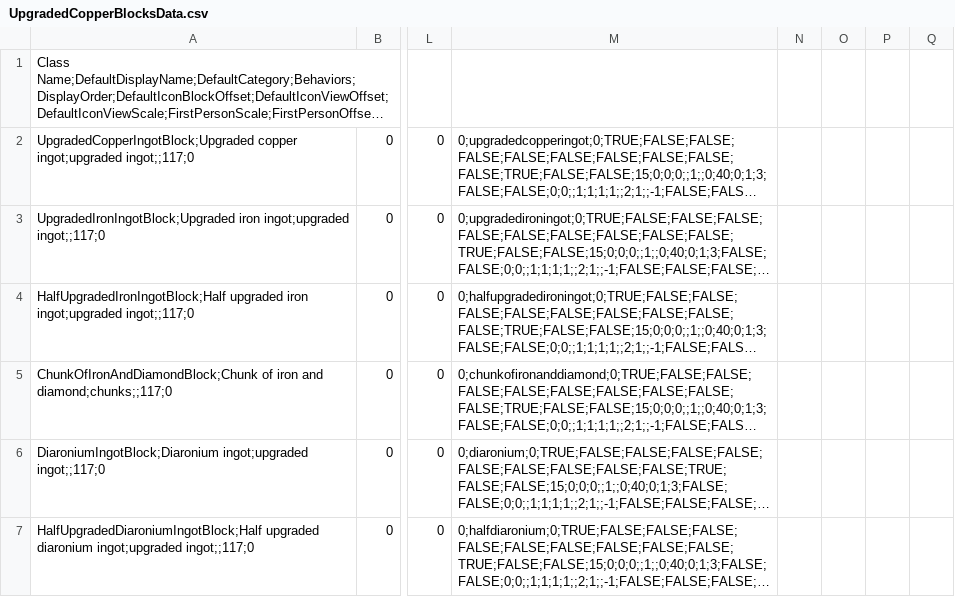
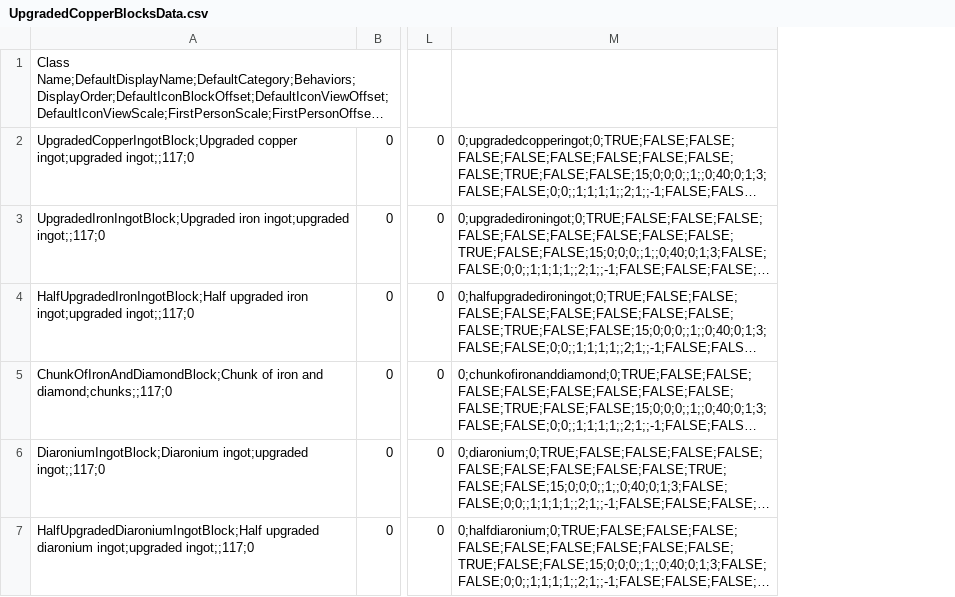
Before and after one commit to giangdeptrai67/cloth-mod, a CSV file: .github/workflows/UpgradedCopperMod/Assets/UpgradedCopperBlocksData.csv, drawn as a sheet; only a part is shown, gaps mark what is left out; long unchanged cells end in …; the diff covers the shown part only; the diff names each change by its address in the sheet, - before the commit and + after, or states it on an @@ line.

```diff
--- a/.github/workflows/UpgradedCopperMod/Assets/UpgradedCopperBlocksData.csv
+++ b/.github/workflows/UpgradedCopperMod/Assets/UpgradedCopperBlocksData.csv
-column N, empty
-column O, empty
-column P, empty
-column Q, empty
```
Also changed, not shown: 11 edited cells elsewhere in this file.
